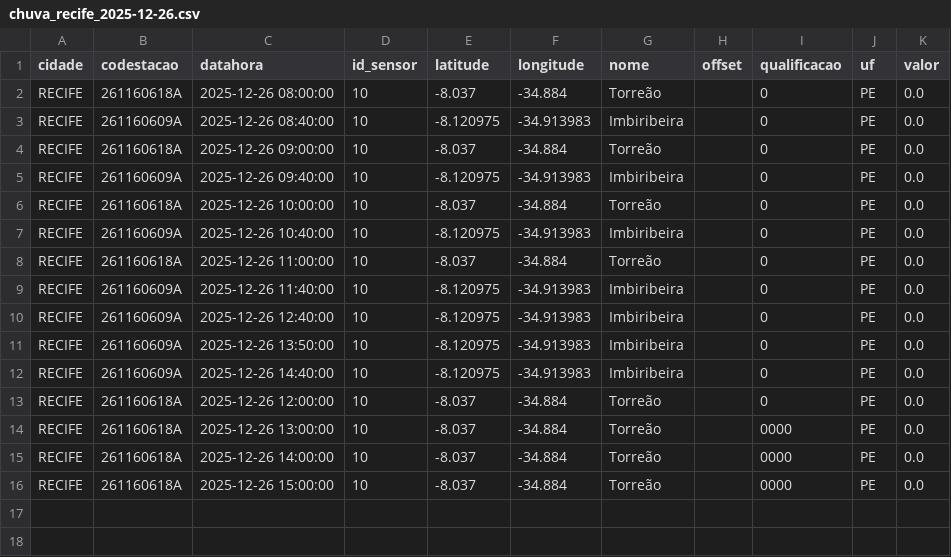
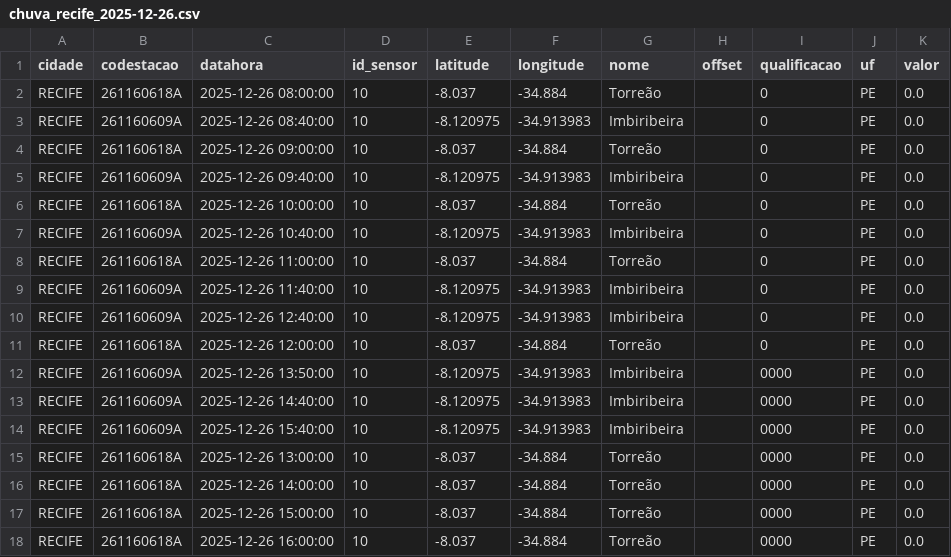
Before and after one commit to RafaellaB/Diagramas-de-risco-din-mico_01, a CSV file: chuva_recife_2025-12-26.csv, drawn as a sheet; removed rows and columns are numbered as before the commit, all else as after; the diff names each change by its address in the sheet, - before the commit and + after, or states it on an @@ line.

```diff
--- a/chuva_recife_2025-12-26.csv
+++ b/chuva_recife_2025-12-26.csv
-row 11: RECIFE | 261160609A | 2025-12-26 13:50:00 | 10 | -8.120975 | -34.913983 | Imbiribeira |  | 0 | PE | 0.0
-row 12: RECIFE | 261160609A | 2025-12-26 14:40:00 | 10 | -8.120975 | -34.913983 | Imbiribeira |  | 0 | PE | 0.0
+row 12: RECIFE | 261160609A | 2025-12-26 13:50:00 | 10 | -8.120975 | -34.913983 | Imbiribeira |  | 0000 | PE | 0.0
+row 13: RECIFE | 261160609A | 2025-12-26 14:40:00 | 10 | -8.120975 | -34.913983 | Imbiribeira |  | 0000 | PE | 0.0
+row 14: RECIFE | 261160609A | 2025-12-26 15:40:00 | 10 | -8.120975 | -34.913983 | Imbiribeira |  | 0000 | PE | 0.0
+row 18: RECIFE | 261160618A | 2025-12-26 16:00:00 | 10 | -8.037 | -34.884 | Torreão |  | 0000 | PE | 0.0
```
